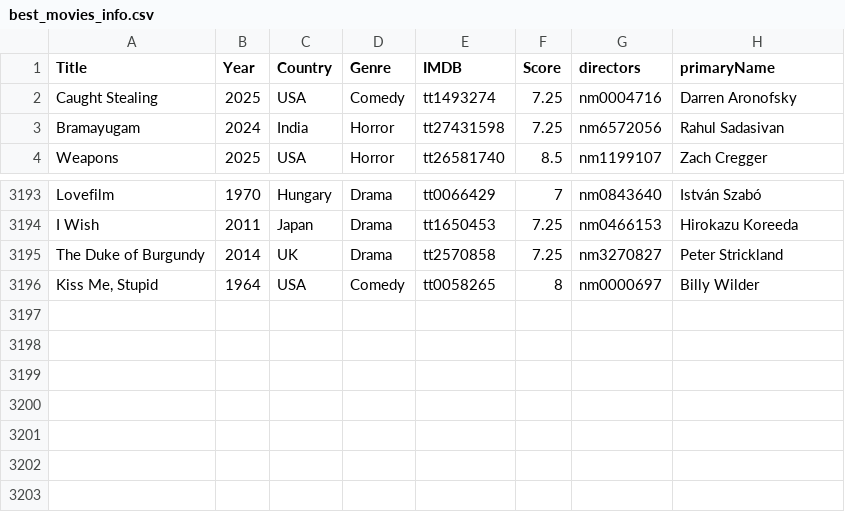
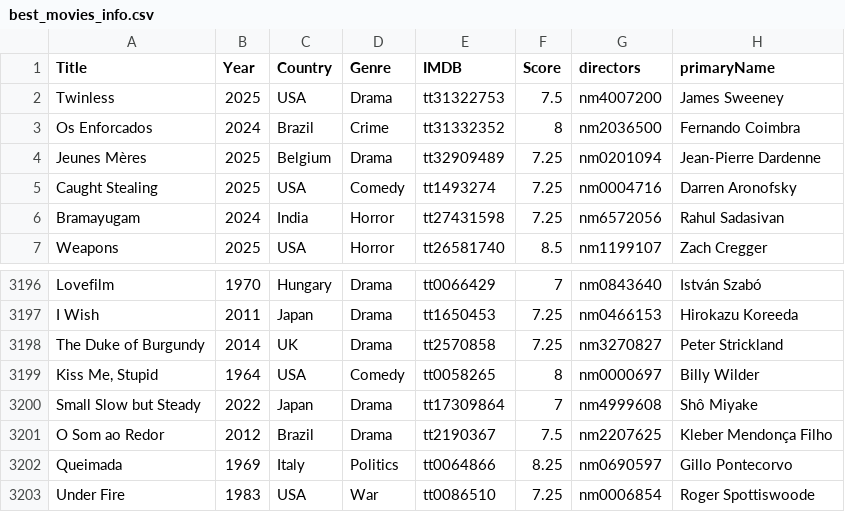
Before and after one commit to jpneto/movies, a CSV file: best_movies_info.csv, drawn as a sheet; only a part is shown, gaps mark what is left out; the diff names each change by its address in the sheet, - before the commit and + after, or states it on an @@ line.

Commit message:
Update best_movies_info.csv

```diff
--- a/best_movies_info.csv
+++ b/best_movies_info.csv
+row 2: Twinless | 2025 | USA | Drama | tt31322753 | 7.5 | nm4007200 | James Sweeney
+row 3: Os Enforcados | 2024 | Brazil | Crime | tt31332352 | 8 | nm2036500 | Fernando Coimbra
+row 4: Jeunes Mères | 2025 | Belgium | Drama | tt32909489 | 7.25 | nm0201094 | Jean-Pierre Dardenne
+row 3200: Small Slow but Steady | 2022 | Japan | Drama | tt17309864 | 7 | nm4999608 | Shô Miyake
+row 3201: O Som ao Redor | 2012 | Brazil | Drama | tt2190367 | 7.5 | nm2207625 | Kleber Mendonça Filho
+row 3202: Queimada | 1969 | Italy | Politics | tt0064866 | 8.25 | nm0690597 | Gillo Pontecorvo
+row 3203: Under Fire | 1983 | USA | War | tt0086510 | 7.25 | nm0006854 | Roger Spottiswoode
```
